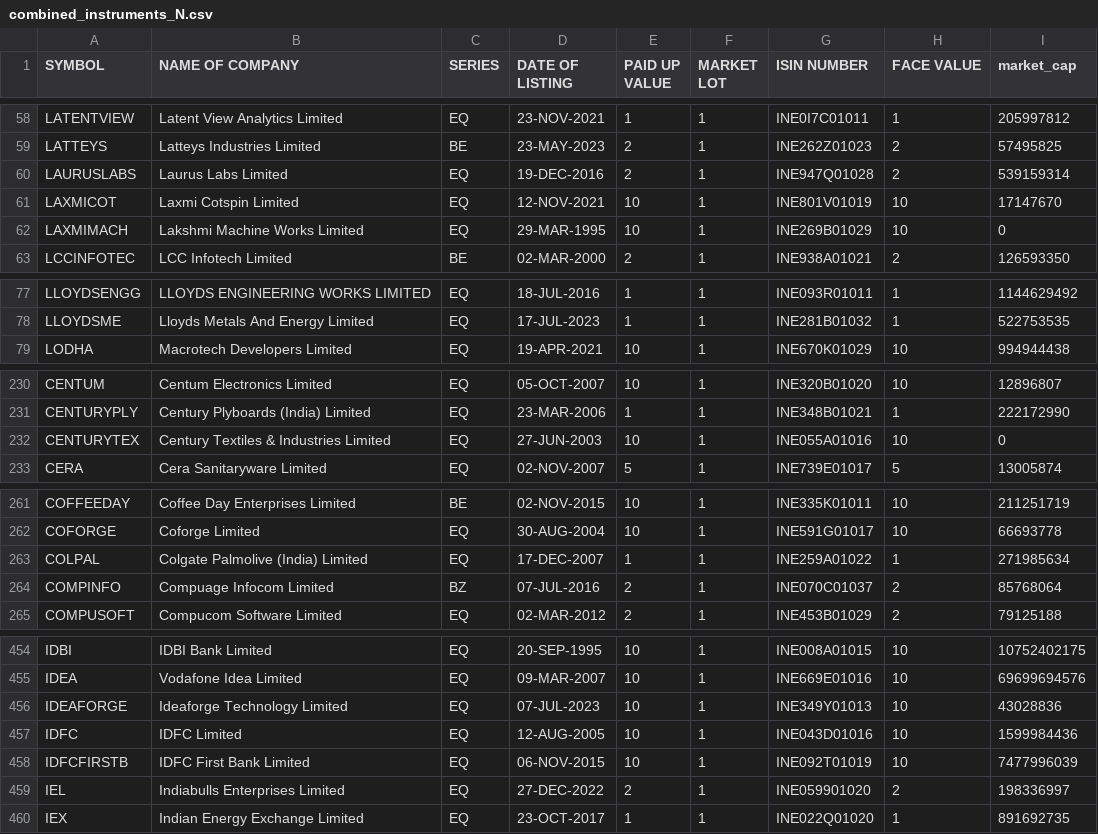
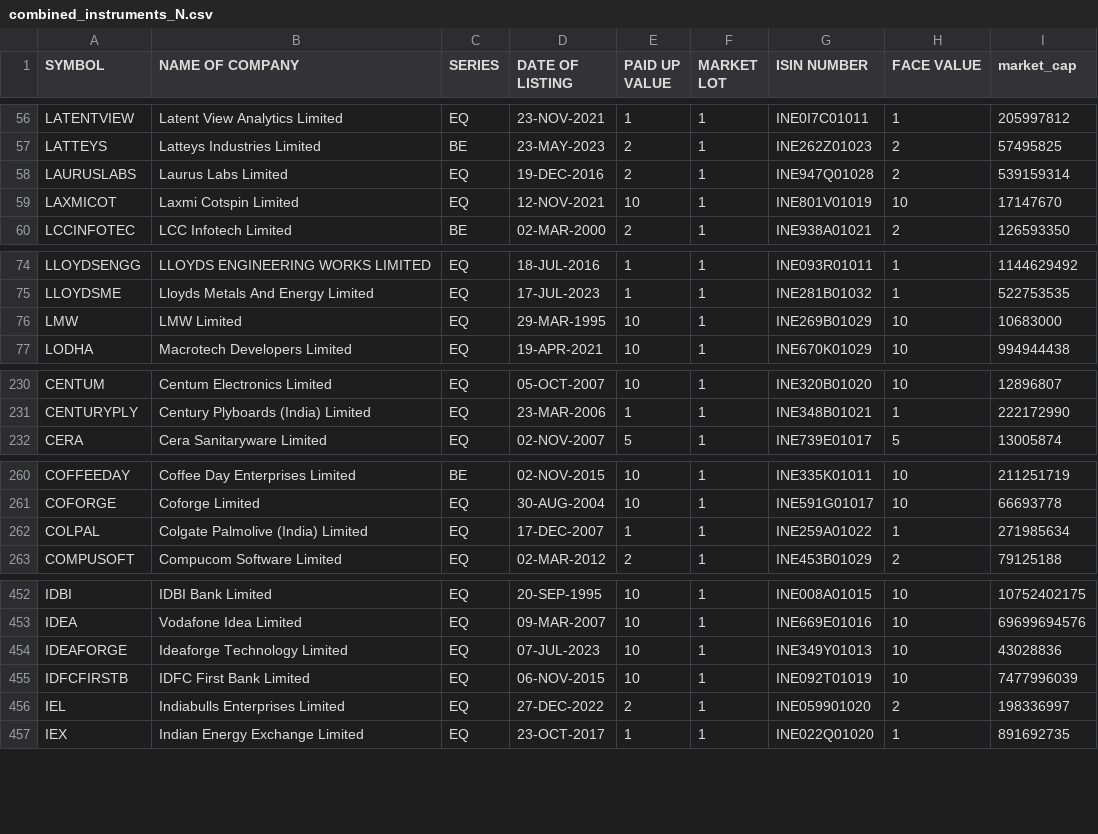
Before and after one commit to sggovtech/githubactions2, a CSV file: combined_instruments_N.csv, drawn as a sheet; only a part is shown, gaps mark what is left out; removed rows and columns are numbered as before the commit, all else as after; the diff covers the shown part only; the diff names each change by its address in the sheet, - before the commit and + after, or states it on an @@ line.

Commit message:
Add  file

```diff
--- a/combined_instruments_N.csv
+++ b/combined_instruments_N.csv
-row 62: LAXMIMACH | Lakshmi Machine Works Limited | EQ | 29-MAR-1995 | 10 | 1 | INE269B01029 | 10 | 0
+row 76: LMW | LMW Limited | EQ | 29-MAR-1995 | 10 | 1 | INE269B01029 | 10 | 10683000
-row 232: CENTURYTEX | Century Textiles & Industries Limited | EQ | 27-JUN-2003 | 10 | 1 | INE055A01016 | 10 | 0
-row 264: COMPINFO | Compuage Infocom Limited | BZ | 07-JUL-2016 | 2 | 1 | INE070C01037 | 2 | 85768064
-row 457: IDFC | IDFC Limited | EQ | 12-AUG-2005 | 10 | 1 | INE043D01016 | 10 | 1599984436
```
Also changed, not shown: 2 added rows, 3 removed rows, 16 moved rows and 20 edited cells elsewhere in this file.
